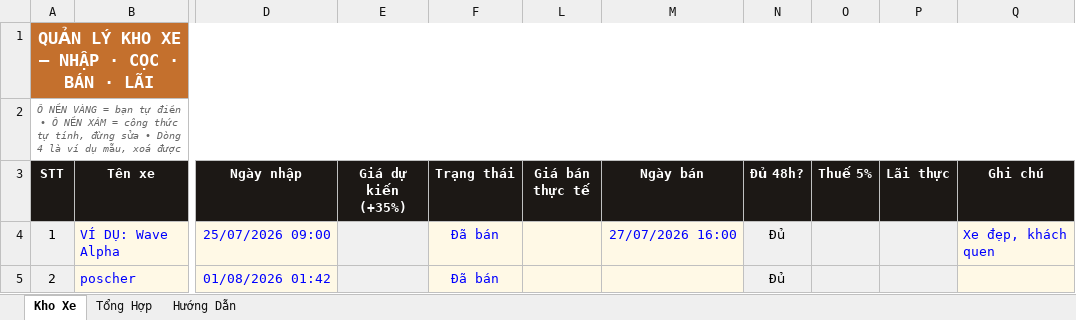
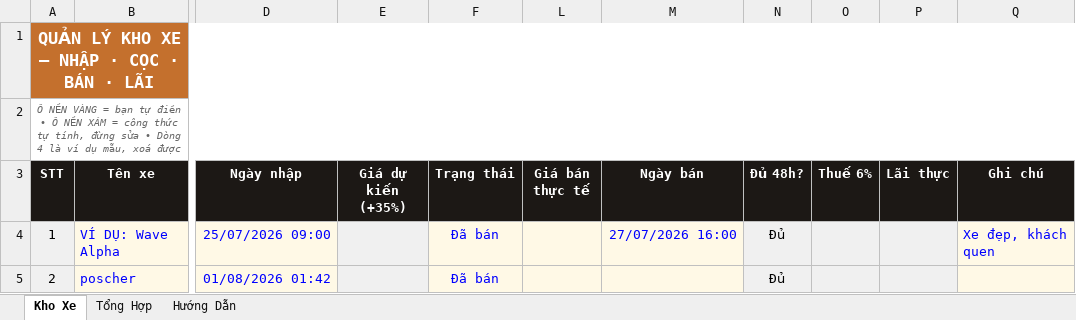
Before and after one commit to khanh-SPN/BuonBanXe, an Excel workbook: QuanLyKhoXe.xlsx, sheet Kho Xe, drawn as a sheet; only a part is shown, gaps mark what is left out; values as stored, in another font and other column widths than the file's, no borders; conditional formats not drawn; the diff names each change by its address in the sheet, - before the commit and + after, or states it on an @@ line.

```diff
--- a/QuanLyKhoXe.xlsx (sheet Kho Xe)
+++ b/QuanLyKhoXe.xlsx (sheet Kho Xe)
-O3: Thuế 5%
+O3: Thuế 6%
```
Also changed, not shown: sheet Hướng Dẫn, sheet Tổng Hợp.
